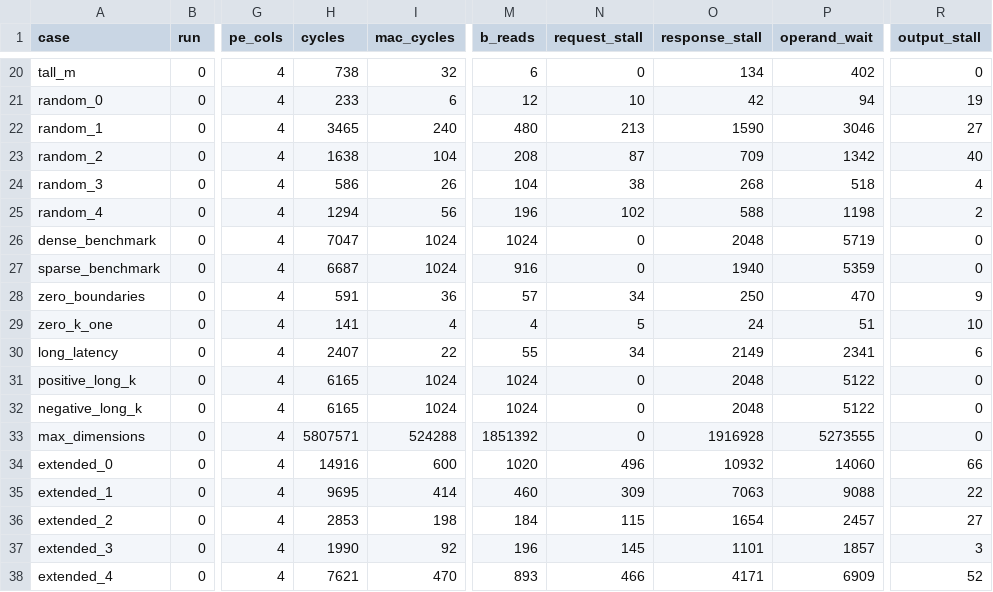
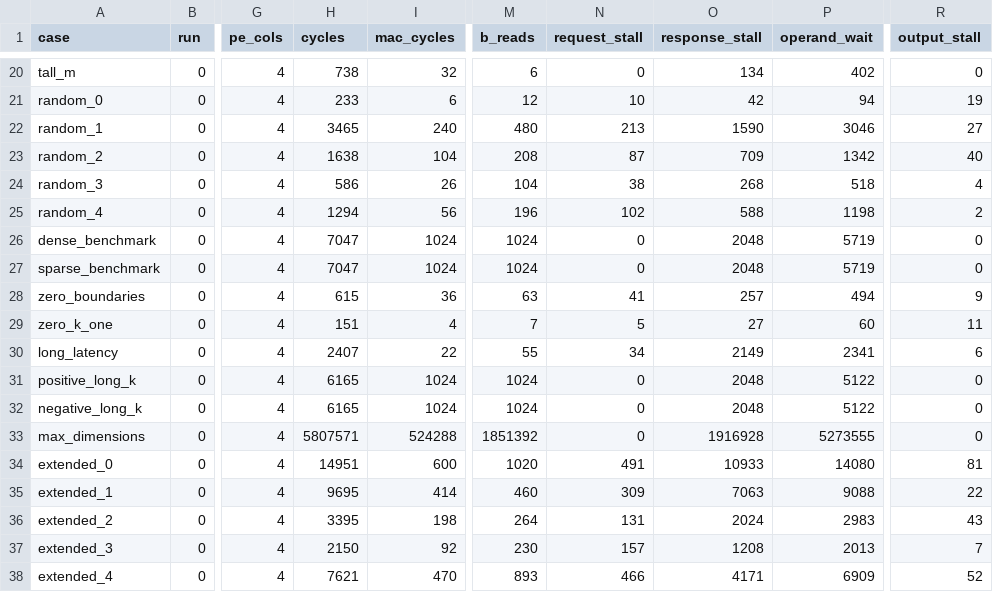
Before and after one commit to angigpen/btb_memory_dataflow_team, a CSV file: loader_only/results/s2.csv, drawn as a sheet; only a part is shown, gaps mark what is left out; the diff covers the shown part only; the diff names each change by its address in the sheet, - before the commit and + after, or states it on an @@ line.

```diff
--- a/loader_only/results/s2.csv
+++ b/loader_only/results/s2.csv
-H27 (cycles): 6687
+H27 (cycles): 7047
-M27 (b_reads): 916
+M27 (b_reads): 1024
-O27 (response_stall): 1940
+O27 (response_stall): 2048
-P27 (operand_wait): 5359
+P27 (operand_wait): 5719
-H28 (cycles): 591
+H28 (cycles): 615
-M28 (b_reads): 57
+M28 (b_reads): 63
-N28 (request_stall): 34
+N28 (request_stall): 41
-O28 (response_stall): 250
+O28 (response_stall): 257
-P28 (operand_wait): 470
+P28 (operand_wait): 494
-H29 (cycles): 141
+H29 (cycles): 151
-M29 (b_reads): 4
+M29 (b_reads): 7
-O29 (response_stall): 24
+O29 (response_stall): 27
-P29 (operand_wait): 51
+P29 (operand_wait): 60
-R29 (output_stall): 10
+R29 (output_stall): 11
-H34 (cycles): 14916
+H34 (cycles): 14951
-N34 (request_stall): 496
+N34 (request_stall): 491
-O34 (response_stall): 10932
+O34 (response_stall): 10933
-P34 (operand_wait): 14060
+P34 (operand_wait): 14080
-R34 (output_stall): 66
+R34 (output_stall): 81
-H36 (cycles): 2853
+H36 (cycles): 3395
-M36 (b_reads): 184
+M36 (b_reads): 264
-N36 (request_stall): 115
+N36 (request_stall): 131
-O36 (response_stall): 1654
+O36 (response_stall): 2024
-P36 (operand_wait): 2457
+P36 (operand_wait): 2983
-R36 (output_stall): 27
+R36 (output_stall): 43
-H37 (cycles): 1990
+H37 (cycles): 2150
-M37 (b_reads): 196
+M37 (b_reads): 230
-N37 (request_stall): 145
+N37 (request_stall): 157
-O37 (response_stall): 1101
+O37 (response_stall): 1208
-P37 (operand_wait): 1857
+P37 (operand_wait): 2013
-R37 (output_stall): 3
+R37 (output_stall): 7
```
Also changed, not shown: 5 added rows and 30 edited cells elsewhere in this file, loader_only/results/baseline.csv, loader_only/results/s1.csv, 25 other files.
